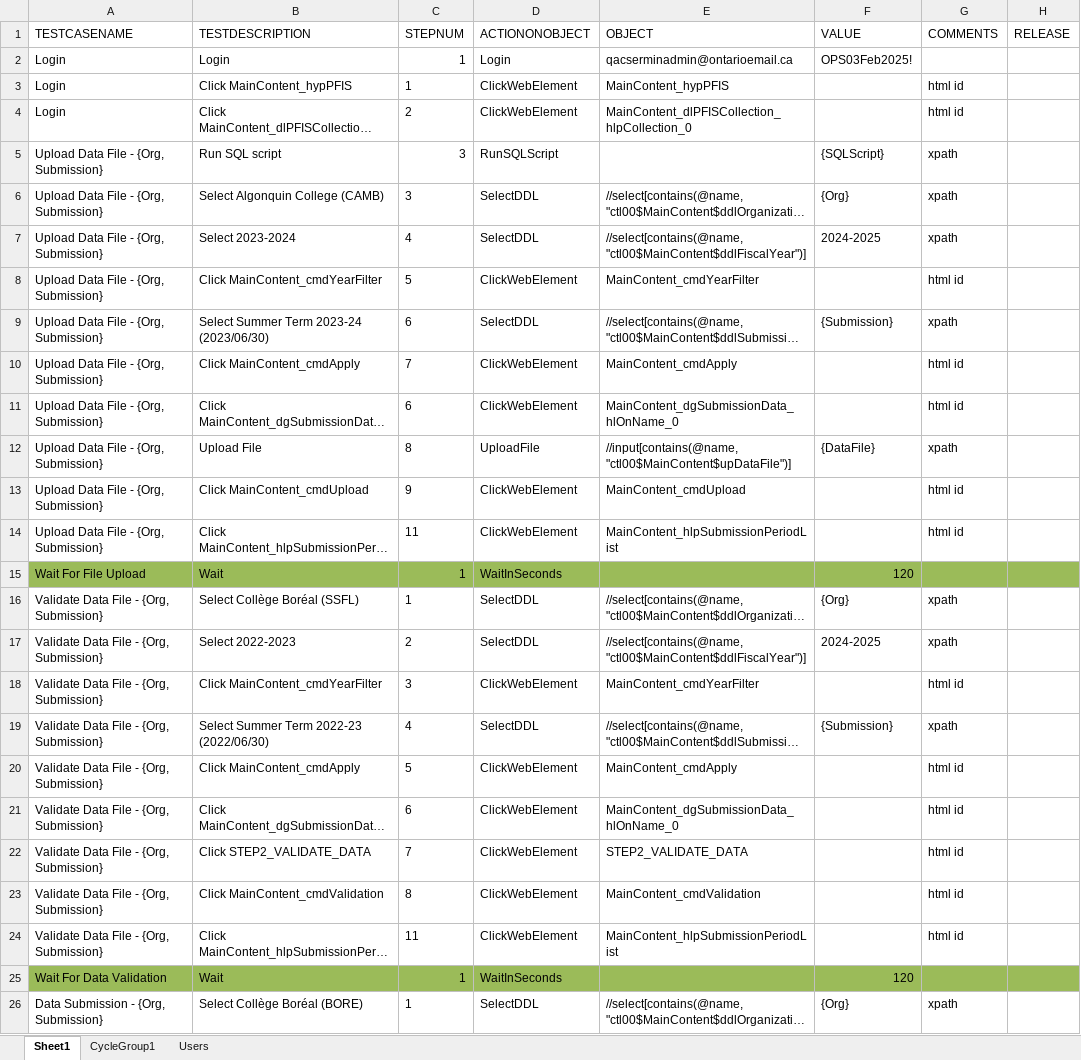
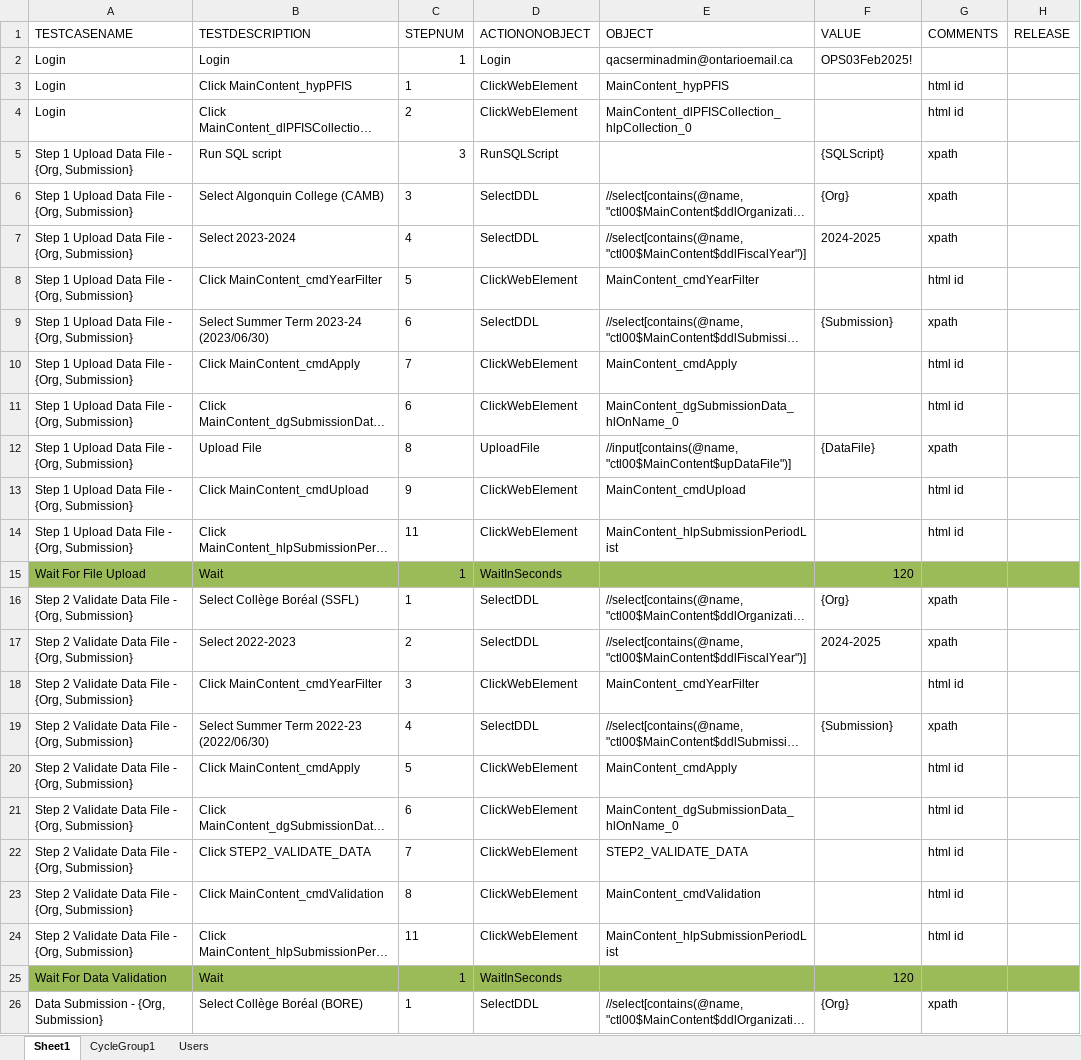
Before and after one commit to ShaunB1/WebAutomationTestingProgram, an Excel workbook: SampleTestFiles/CSER_Cycles.xlsx, sheet Sheet1, drawn as a sheet; only a part is shown; long unchanged cells end in …; values as stored, in another font and other column widths than the file's, no borders; table styles not drawn; the diff names each change by its address in the sheet, - before the commit and + after, or states it on an @@ line.

Commit message:
Confirmed cser regression test works

```diff
--- a/SampleTestFiles/CSER_Cycles.xlsx (sheet Sheet1)
+++ b/SampleTestFiles/CSER_Cycles.xlsx (sheet Sheet1)
-A5:A14 (TESTCASENAME): Upload Data File - {Org, Submission}
+A5:A14 (TESTCASENAME): Step 1 Upload Data File - {Org, Submission}
-A16:A24 (TESTCASENAME): Validate Data File - {Org, Submission}
+A16:A24 (TESTCASENAME): Step 2 Validate Data File - {Org, Submission}
```
Also changed, not shown: 5 other files.
